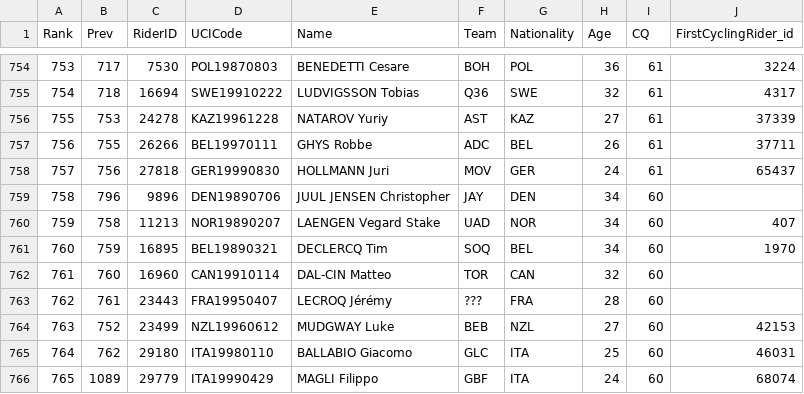
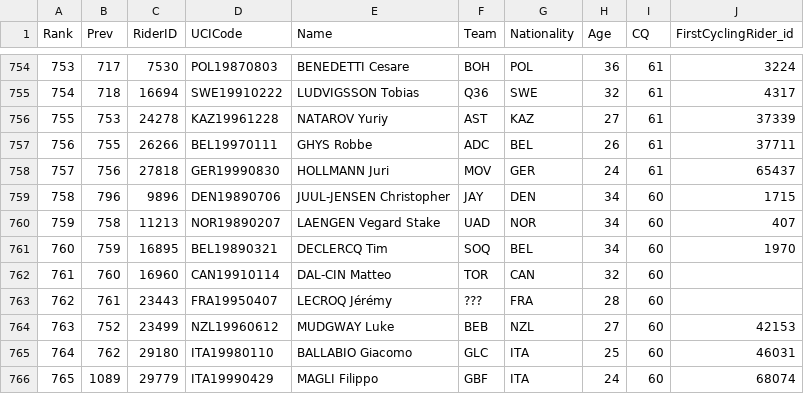
Before and after one commit to wijnandb/wielerspel2023, a CSV file: _data/all_riders_cqranking_with_fc_rider_id.csv, drawn as a sheet; only a part is shown, gaps mark what is left out.

Commit message:
Juul Jensen dash between name

```diff
--- a/_data/all_riders_cqranking_with_fc_rider_id.csv
+++ b/_data/all_riders_cqranking_with_fc_rider_id.csv
@@ -758,3 +758,3 @@ Rank,Prev,RiderID,UCICode,Name,Team,Nationality,Age,CQ,FirstCyclingRider_id
 757,756,27818,GER19990830,HOLLMANN Juri,MOV,GER,24,61,65437
-758,796,9896,DEN19890706,JUUL JENSEN Christopher,JAY,DEN,34,60
+758,796,9896,DEN19890706,JUUL-JENSEN Christopher,JAY,DEN,34,60,1715
 759,758,11213,NOR19890207,LAENGEN Vegard Stake,UAD,NOR,34,60,407
```
